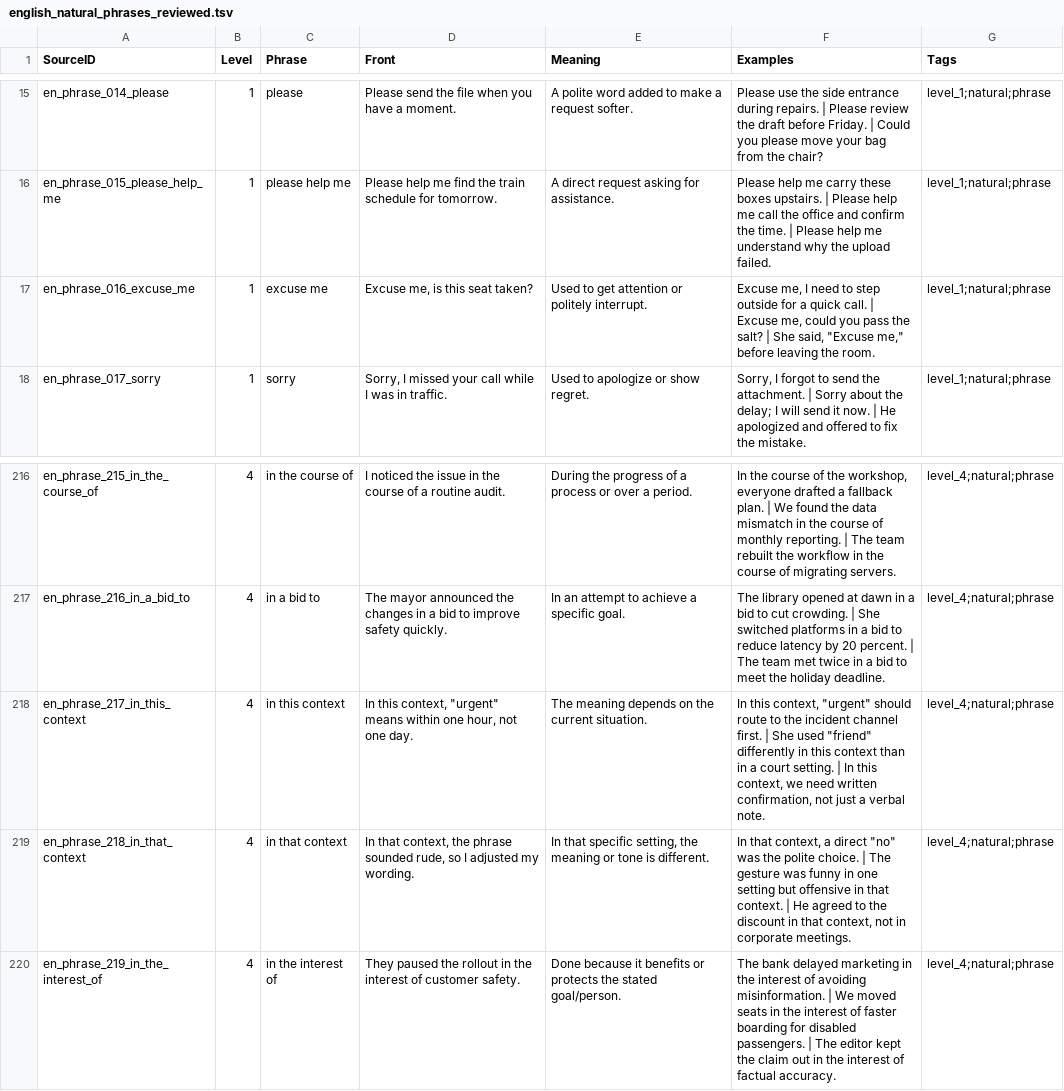
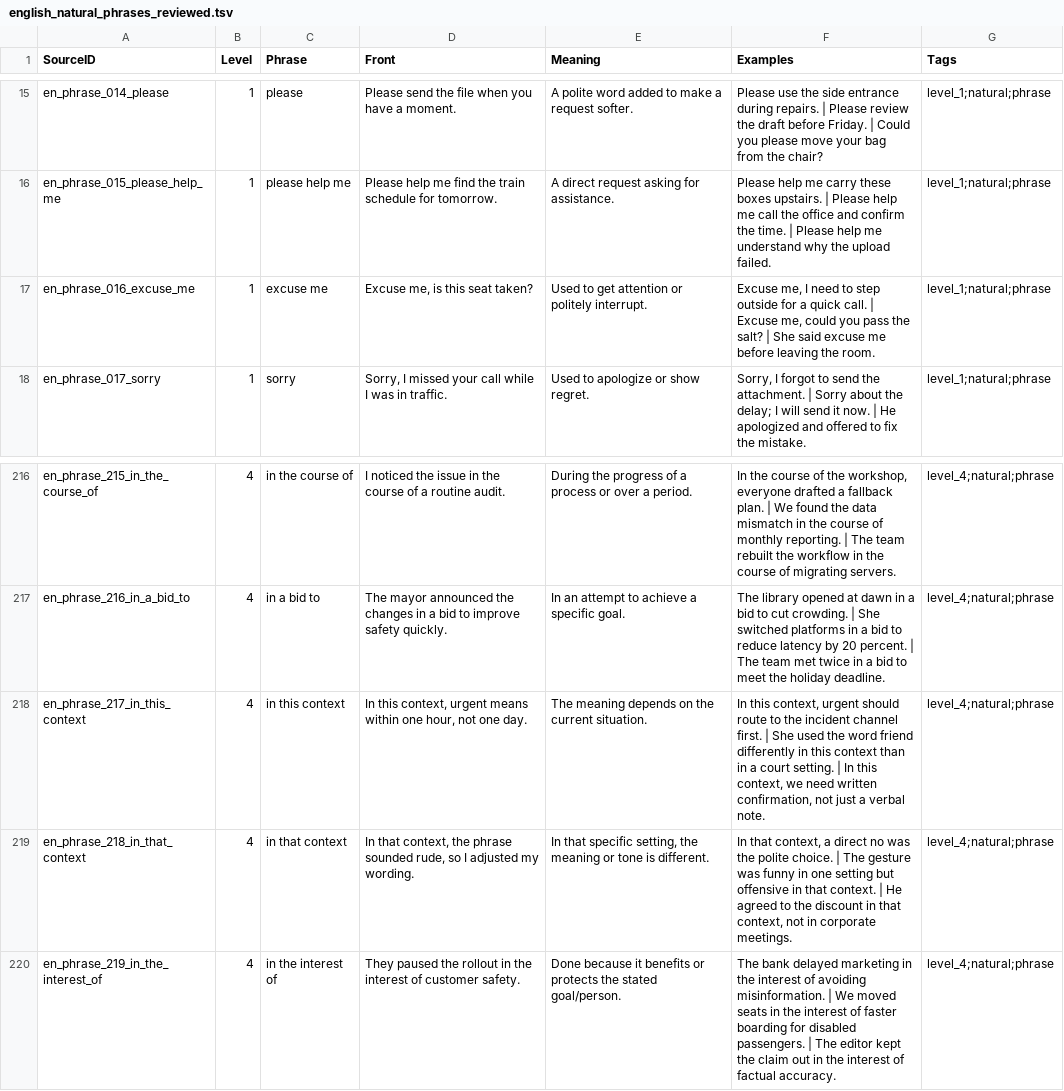
Before and after one commit to PlaneInABottle/ankiDecks, a TSV file: generated/phrases/english_natural_phrases_reviewed.tsv, drawn as a sheet; only a part is shown, gaps mark what is left out.

```diff
--- a/generated/phrases/english_natural_phrases_reviewed.tsv
+++ b/generated/phrases/english_natural_phrases_reviewed.tsv
@@ -16,3 +16,3 @@ en_phrase_014_please	1	please	Please send the file when you have a moment.	A pol
 en_phrase_015_please_help_me	1	please help me	Please help me find the train schedule for tomorrow.	A direct request asking for assistance.	Please help me carry these boxes upstairs. | Please help me call the office and confirm the time. | Please help me understand why the upload failed.	level_1;natural;phrase
-en_phrase_016_excuse_me	1	excuse me	Excuse me, is this seat taken?	Used to get attention or politely interrupt.	"Excuse me, I need to step outside for a quick call. | Excuse me, could you pass the salt? | She said, ""Excuse me,"" before leaving the room."	level_1;natural;phrase
+en_phrase_016_excuse_me	1	excuse me	Excuse me, is this seat taken?	Used to get attention or politely interrupt.	Excuse me, I need to step outside for a quick call. | Excuse me, could you pass the salt? | She said excuse me before leaving the room.	level_1;natural;phrase
 en_phrase_017_sorry	1	sorry	Sorry, I missed your call while I was in traffic.	Used to apologize or show regret.	Sorry, I forgot to send the attachment. | Sorry about the delay; I will send it now. | He apologized and offered to fix the mistake.	level_1;natural;phrase
@@ -217,4 +217,4 @@ en_phrase_215_in_the_course_of	4	in the course of	I noticed the issue in the cou
 en_phrase_216_in_a_bid_to	4	in a bid to	The mayor announced the changes in a bid to improve safety quickly.	In an attempt to achieve a specific goal.	The library opened at dawn in a bid to cut crowding. | She switched platforms in a bid to reduce latency by 20 percent. | The team met twice in a bid to meet the holiday deadline.	level_4;natural;phrase
-en_phrase_217_in_this_context	4	in this context	"In this context, ""urgent"" means within one hour, not one day."	The meaning depends on the current situation.	"In this context, ""urgent"" should route to the incident channel first. | She used ""friend"" differently in this context than in a court setting. | In this context, we need written confirmation, not just a verbal note."	level_4;natural;phrase
-en_phrase_218_in_that_context	4	in that context	In that context, the phrase sounded rude, so I adjusted my wording.	In that specific setting, the meaning or tone is different.	"In that context, a direct ""no"" was the polite choice. | The gesture was funny in one setting but offensive in that context. | He agreed to the discount in that context, not in corporate meetings."	level_4;natural;phrase
+en_phrase_217_in_this_context	4	in this context	In this context, urgent means within one hour, not one day.	The meaning depends on the current situation.	In this context, urgent should route to the incident channel first. | She used the word friend differently in this context than in a court setting. | In this context, we need written confirmation, not just a verbal note.	level_4;natural;phrase
+en_phrase_218_in_that_context	4	in that context	In that context, the phrase sounded rude, so I adjusted my wording.	In that specific setting, the meaning or tone is different.	In that context, a direct no was the polite choice. | The gesture was funny in one setting but offensive in that context. | He agreed to the discount in that context, not in corporate meetings.	level_4;natural;phrase
 en_phrase_219_in_the_interest_of	4	in the interest of	They paused the rollout in the interest of customer safety.	Done because it benefits or protects the stated goal/person.	The bank delayed marketing in the interest of avoiding misinformation. | We moved seats in the interest of faster boarding for disabled passengers. | The editor kept the claim out in the interest of factual accuracy.	level_4;natural;phrase
```
Also changed, not shown: generated/phrases/english_natural_phrases_import.tsv.
